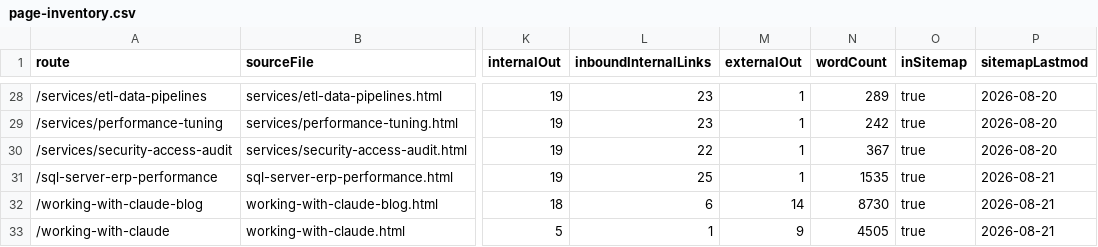
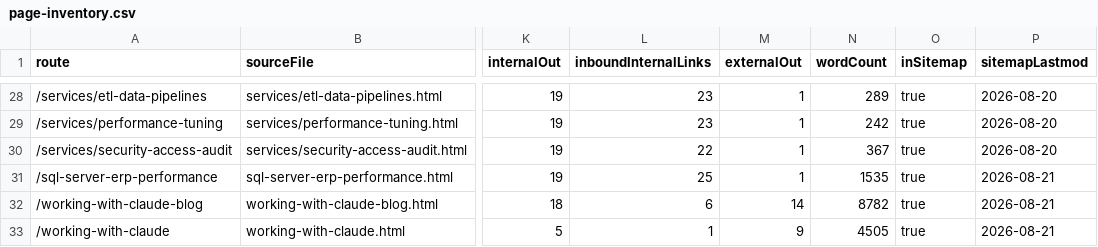
Before and after one commit to iamnotcheckingit-cyber/siegestack, a CSV file: reports/page-inventory.csv, drawn as a sheet; only a part is shown, gaps mark what is left out; the diff names each change by its address in the sheet, - before the commit and + after, or states it on an @@ line.

```diff
--- a/reports/page-inventory.csv
+++ b/reports/page-inventory.csv
-N32 (wordCount): 8730
+N32 (wordCount): 8782
```
Also changed, not shown: 3 other files.
